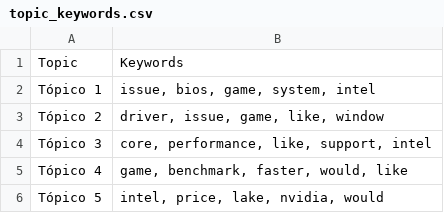
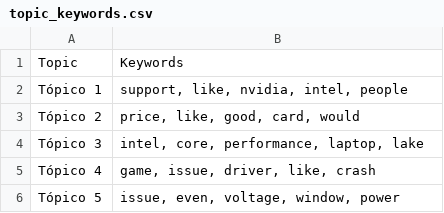
Before and after one commit to Ricardouchub/Proyecto-mlops-automl-reddit, a CSV file: data/topic_keywords.csv, drawn as a sheet.

```diff
--- a/data/topic_keywords.csv
+++ b/data/topic_keywords.csv
@@ -1,6 +1,6 @@
 Topic,Keywords
-Tópico 1,"issue, bios, game, system, intel"
-Tópico 2,"driver, issue, game, like, window"
-Tópico 3,"core, performance, like, support, intel"
-Tópico 4,"game, benchmark, faster, would, like"
-Tópico 5,"intel, price, lake, nvidia, would"
+Tópico 1,"support, like, nvidia, intel, people"
+Tópico 2,"price, like, good, card, would"
+Tópico 3,"intel, core, performance, laptop, lake"
+Tópico 4,"game, issue, driver, like, crash"
+Tópico 5,"issue, even, voltage, window, power"
```
Also changed, not shown: 3 other files.
